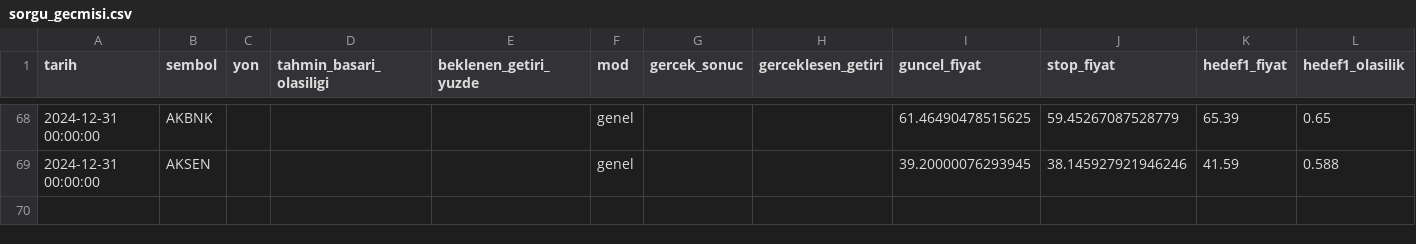
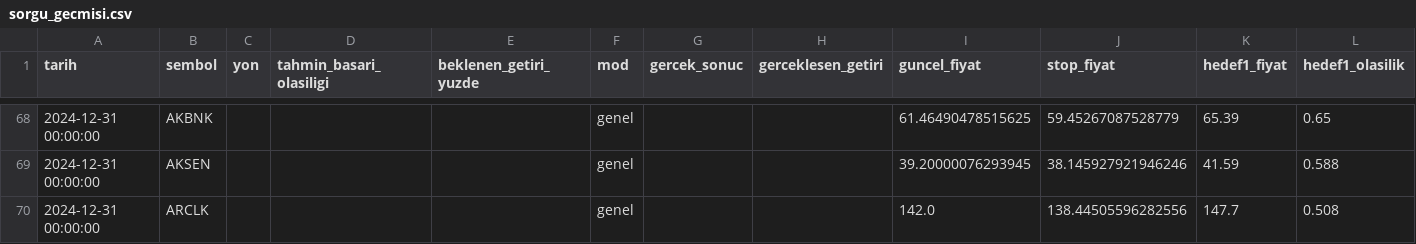
Before and after one commit to sifirdanbine01-commits/bist100-ai-tahmin, a CSV file: sorgu_gecmisi.csv, drawn as a sheet; only a part is shown, gaps mark what is left out; the diff names each change by its address in the sheet, - before the commit and + after, or states it on an @@ line.

```diff
--- a/sorgu_gecmisi.csv
+++ b/sorgu_gecmisi.csv
+row 70: 2024-12-31 00:00:00 | ARCLK |  |  |  | genel |  |  | 142.0 | 138.44505596282556 | 147.7 | 0.508
```
